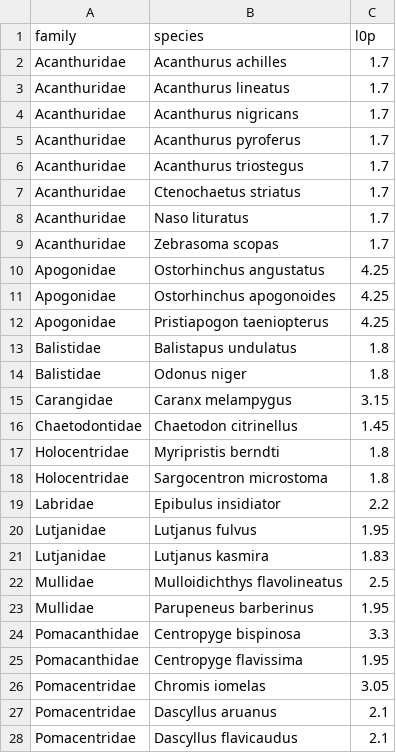
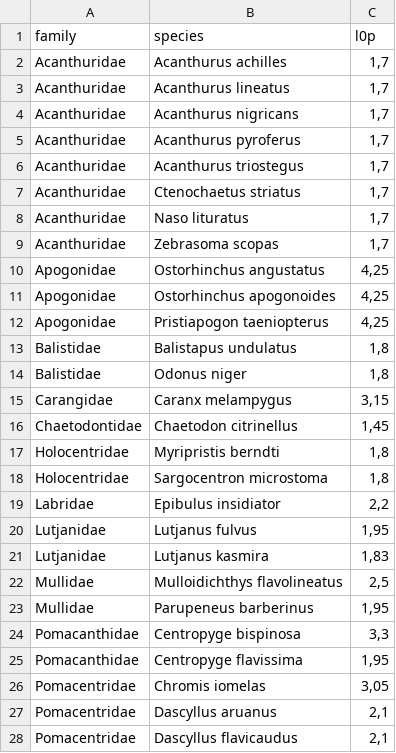
Before and after one commit to JWicquart/fish_growth, a CSV file: data/l0p/species_l0p.csv, drawn as a sheet; only a part is shown; the diff covers the shown part only.

```diff
--- a/data/l0p/species_l0p.csv
+++ b/data/l0p/species_l0p.csv
@@ -1,28 +1,28 @@
 "family";"species";"l0p"
-"Acanthuridae";"Acanthurus achilles";"1.7"
-"Acanthuridae";"Acanthurus lineatus";"1.7"
-"Acanthuridae";"Acanthurus nigricans";"1.7"
-"Acanthuridae";"Acanthurus pyroferus";"1.7"
-"Acanthuridae";"Acanthurus triostegus";"1.7"
-"Acanthuridae";"Ctenochaetus striatus";"1.7"
-"Acanthuridae";"Naso lituratus";"1.7"
-"Acanthuridae";"Zebrasoma scopas";"1.7"
-"Apogonidae";"Ostorhinchus angustatus";"4.25"
-"Apogonidae";"Ostorhinchus apogonoides";"4.25"
-"Apogonidae";"Pristiapogon taeniopterus";"4.25"
-"Balistidae";"Balistapus undulatus";"1.8"
-"Balistidae";"Odonus niger";"1.8"
-"Carangidae";"Caranx melampygus";"3.15"
-"Chaetodontidae";"Chaetodon citrinellus";"1.45"
-"Holocentridae";"Myripristis berndti";"1.8"
-"Holocentridae";"Sargocentron microstoma";"1.8"
-"Labridae";"Epibulus insidiator";"2.2"
-"Lutjanidae";"Lutjanus fulvus";"1.95"
-"Lutjanidae";"Lutjanus kasmira";"1.83"
-"Mullidae";"Mulloidichthys flavolineatus";"2.5"
-"Mullidae";"Parupeneus barberinus";"1.95"
-"Pomacanthidae";"Centropyge bispinosa";"3.3"
-"Pomacanthidae";"Centropyge flavissima";"1.95"
-"Pomacentridae";"Chromis iomelas";"3.05"
-"Pomacentridae";"Dascyllus aruanus";"2.1"
-"Pomacentridae";"Dascyllus flavicaudus";"2.1"
+"Acanthuridae";"Acanthurus achilles";1,7
+"Acanthuridae";"Acanthurus lineatus";1,7
+"Acanthuridae";"Acanthurus nigricans";1,7
+"Acanthuridae";"Acanthurus pyroferus";1,7
+"Acanthuridae";"Acanthurus triostegus";1,7
+"Acanthuridae";"Ctenochaetus striatus";1,7
+"Acanthuridae";"Naso lituratus";1,7
+"Acanthuridae";"Zebrasoma scopas";1,7
+"Apogonidae";"Ostorhinchus angustatus";4,25
+"Apogonidae";"Ostorhinchus apogonoides";4,25
+"Apogonidae";"Pristiapogon taeniopterus";4,25
+"Balistidae";"Balistapus undulatus";1,8
+"Balistidae";"Odonus niger";1,8
+"Carangidae";"Caranx melampygus";3,15
+"Chaetodontidae";"Chaetodon citrinellus";1,45
+"Holocentridae";"Myripristis berndti";1,8
+"Holocentridae";"Sargocentron microstoma";1,8
+"Labridae";"Epibulus insidiator";2,2
+"Lutjanidae";"Lutjanus fulvus";1,95
+"Lutjanidae";"Lutjanus kasmira";1,83
+"Mullidae";"Mulloidichthys flavolineatus";2,5
+"Mullidae";"Parupeneus barberinus";1,95
+"Pomacanthidae";"Centropyge bispinosa";3,3
+"Pomacanthidae";"Centropyge flavissima";1,95
+"Pomacentridae";"Chromis iomelas";3,05
+"Pomacentridae";"Dascyllus aruanus";2,1
+"Pomacentridae";"Dascyllus flavicaudus";2,1
```
Also changed, not shown: 22 edited cells elsewhere in this file, 11 other files.
